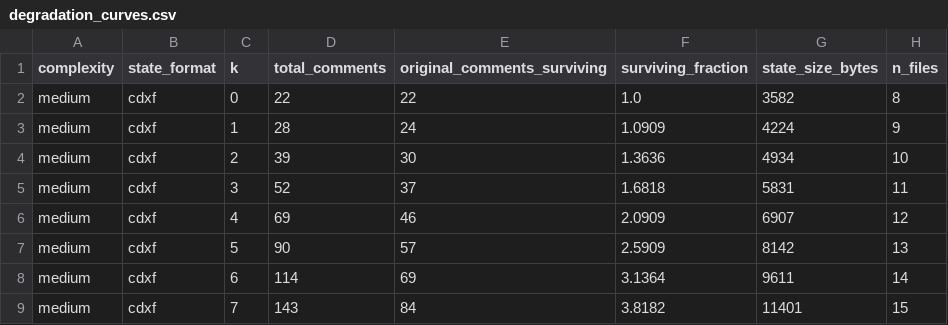
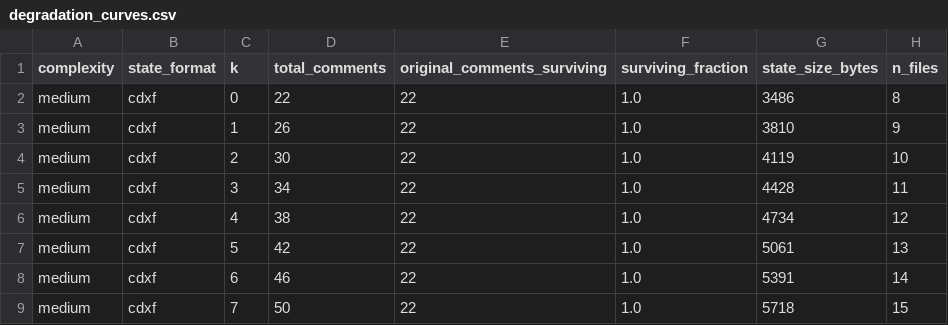
Before and after one commit to jemsbhai/cdxf, a CSV file: benchmarks/results/exp_013/degradation_curves.csv, drawn as a sheet; only a part is shown; the diff covers the shown part only.

Commit message:
fix(yaml-bridge): deduplicate CommentToken extraction, bump v0.1.3
Root cause: ruamel.yaml stores the same CommentToken object in both
parent.ca.items[key][3] and child.ca.comment[1]. The bridge extracted
from both locations, creating duplicate Comment nodes that compounded
on each round-trip (5 → 7 → 10 → 13 comments).

Fix: track extracted CommentToken ids via _seen_comment_ids set shared
across the entire document conversion. Duplicates skipped by id().

Result: exact comment preservation on unlimited round-trips.
Re-ran EXP-013, 014, 015 — all now show exactly 100.0% survival.
Updated findings (F22, F23, F24) and LOGBOOK with clean numbers.
All 1155 tests passing.

```diff
--- a/benchmarks/results/exp_013/degradation_curves.csv
+++ b/benchmarks/results/exp_013/degradation_curves.csv
@@ -1,9 +1,9 @@
 complexity,state_format,k,total_comments,original_comments_surviving,surviving_fraction,state_size_bytes,n_files
-medium,cdxf,0,22,22,1.0,3582,8
-medium,cdxf,1,28,24,1.0909,4224,9
-medium,cdxf,2,39,30,1.3636,4934,10
-medium,cdxf,3,52,37,1.6818,5831,11
-medium,cdxf,4,69,46,2.0909,6907,12
-medium,cdxf,5,90,57,2.5909,8142,13
-medium,cdxf,6,114,69,3.1364,9611,14
-medium,cdxf,7,143,84,3.8182,11401,15
+medium,cdxf,0,22,22,1.0,3486,8
+medium,cdxf,1,26,22,1.0,3810,9
+medium,cdxf,2,30,22,1.0,4119,10
+medium,cdxf,3,34,22,1.0,4428,11
+medium,cdxf,4,38,22,1.0,4734,12
+medium,cdxf,5,42,22,1.0,5061,13
+medium,cdxf,6,46,22,1.0,5391,14
+medium,cdxf,7,50,22,1.0,5718,15
```
Also changed, not shown: 134 edited cells elsewhere in this file, benchmarks/results/exp_013/summary.csv, benchmarks/results/exp_014/compounding_curves.csv, 11 other files.
